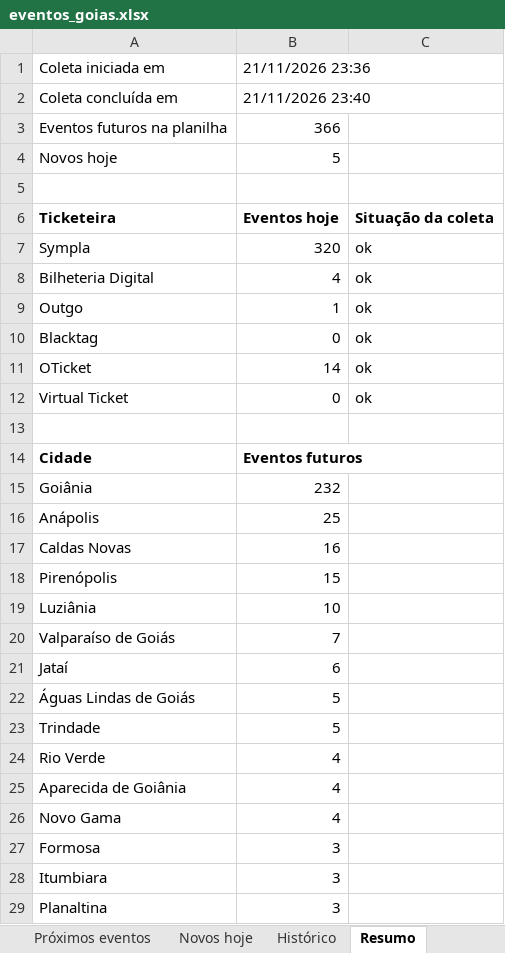
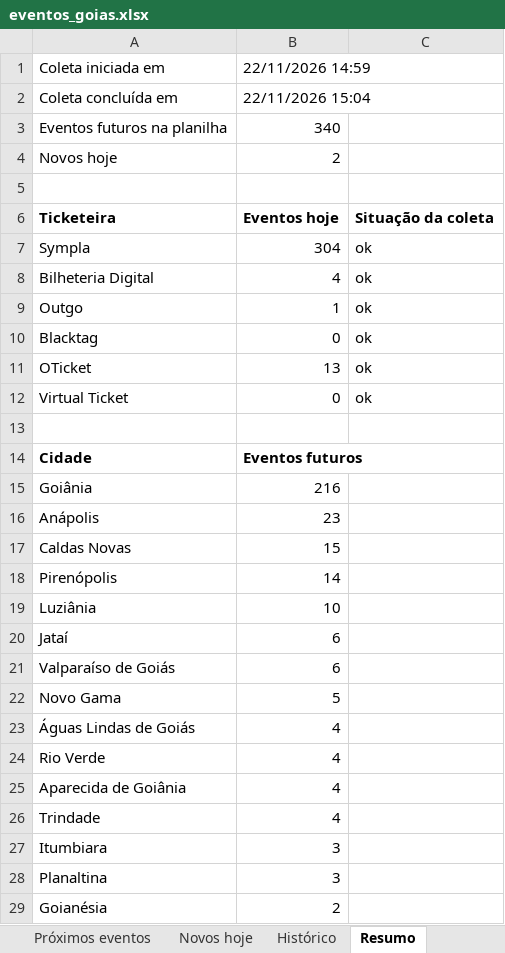
Before and after one commit to rodrigopcviana-lab/eventos-goias, an Excel workbook: saida/eventos_goias.xlsx, sheet Resumo, drawn as a sheet; only a part is shown; the shorter side is filled out with more unchanged rows; values as stored, in another font and other column widths than the file's, no borders; removed rows and columns are numbered as before the commit, all else as after; the diff covers the shown part only; the diff names each change by its address in the sheet, - before the commit and + after, or states it on an @@ line.

```diff
--- a/saida/eventos_goias.xlsx (sheet Resumo)
+++ b/saida/eventos_goias.xlsx (sheet Resumo)
-B1: 21/11/2026 23:36
+B1: 22/11/2026 14:59
-B2: 21/11/2026 23:40
+B2: 22/11/2026 15:04
-B3: 366
+B3: 340
-B4: 5
+B4: 2
-B7: 320
+B7: 304
-B11: 14
+B11: 13
-B15: 232
+B15: 216
-B16: 25
+B16: 23
-B17: 16
+B17: 15
-B18: 15
+B18: 14
-row 20: Valparaíso de Goiás | 7
+row 21: Valparaíso de Goiás | 6
+row 22: Novo Gama | 5
-B23: 5
+B23: 4
-row 23: Trindade | 5
-A26: Novo Gama
+A26: Trindade
-row 27: Formosa | 3
```
Also changed, not shown: 2 added rows, 2 removed rows and 1 edited cell elsewhere in this sheet, sheet Próximos eventos, sheet Histórico, sheet Novos hoje, 5 other files.
